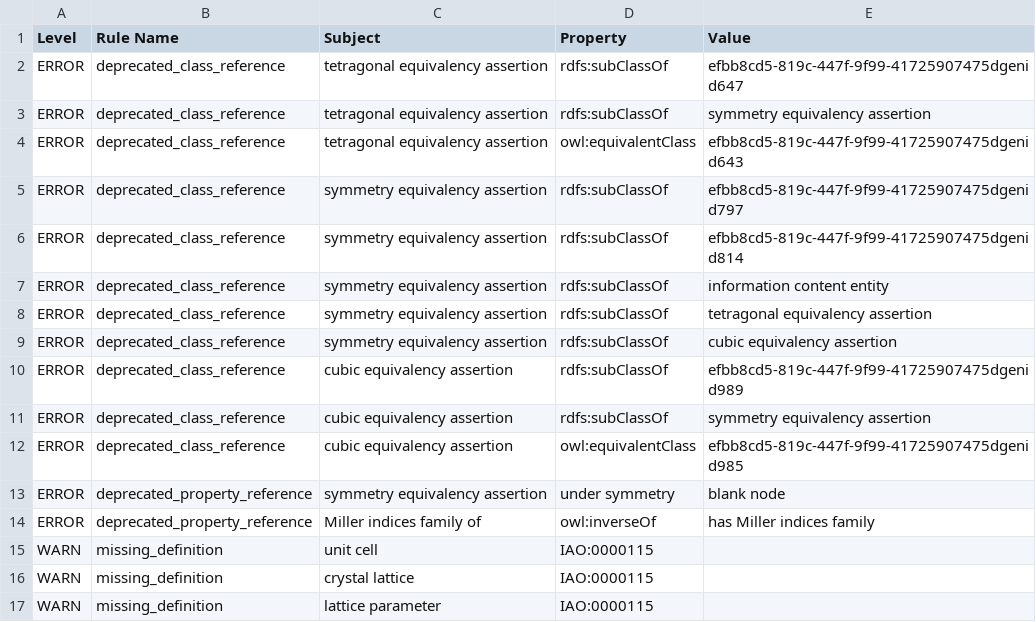
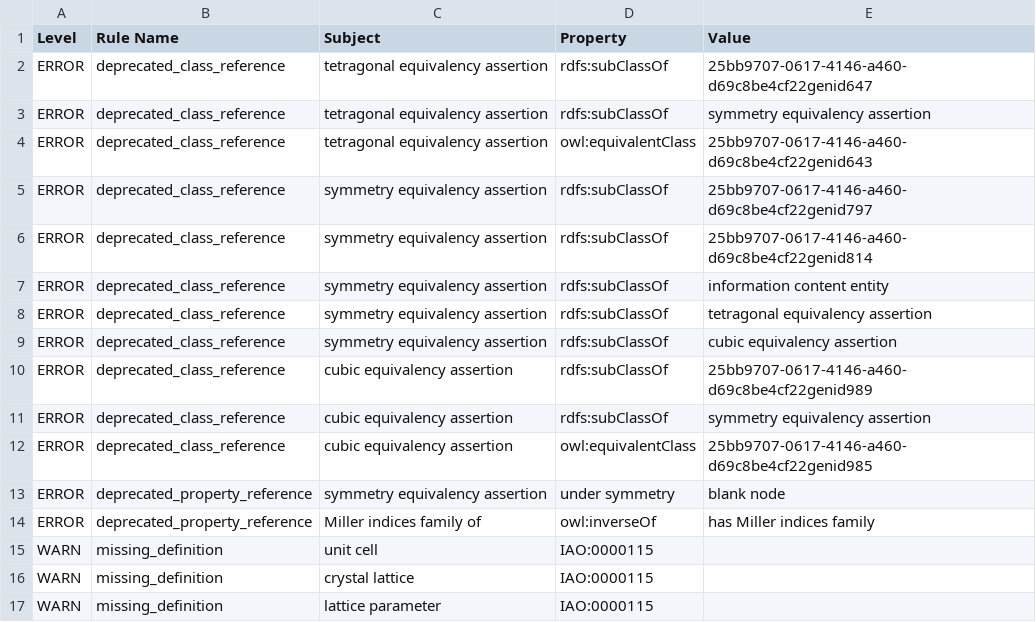
Before and after one commit to materialdigital/crystallography-subdomain-ontology, a TSV file: src/ontology/reports/cryo-edit.owl-obo-report.tsv, drawn as a sheet; only a part is shown.

```diff
--- a/src/ontology/reports/cryo-edit.owl-obo-report.tsv
+++ b/src/ontology/reports/cryo-edit.owl-obo-report.tsv
@@ -1,7 +1,7 @@
 Level	Rule Name	Subject	Property	Value
-ERROR	deprecated_class_reference	tetragonal equivalency assertion	rdfs:subClassOf	efbb8cd5-819c-447f-9f99-41725907475dgenid647
+ERROR	deprecated_class_reference	tetragonal equivalency assertion	rdfs:subClassOf	25bb9707-0617-4146-a460-d69c8be4cf22genid647
 ERROR	deprecated_class_reference	tetragonal equivalency assertion	rdfs:subClassOf	symmetry equivalency assertion
-ERROR	deprecated_class_reference	tetragonal equivalency assertion	owl:equivalentClass	efbb8cd5-819c-447f-9f99-41725907475dgenid643
-ERROR	deprecated_class_reference	symmetry equivalency assertion	rdfs:subClassOf	efbb8cd5-819c-447f-9f99-41725907475dgenid797
-ERROR	deprecated_class_reference	symmetry equivalency assertion	rdfs:subClassOf	efbb8cd5-819c-447f-9f99-41725907475dgenid814
+ERROR	deprecated_class_reference	tetragonal equivalency assertion	owl:equivalentClass	25bb9707-0617-4146-a460-d69c8be4cf22genid643
+ERROR	deprecated_class_reference	symmetry equivalency assertion	rdfs:subClassOf	25bb9707-0617-4146-a460-d69c8be4cf22genid797
+ERROR	deprecated_class_reference	symmetry equivalency assertion	rdfs:subClassOf	25bb9707-0617-4146-a460-d69c8be4cf22genid814
 ERROR	deprecated_class_reference	symmetry equivalency assertion	rdfs:subClassOf	information content entity
@@ -9,5 +9,5 @@ ERROR	deprecated_class_reference	symmetry equivalency assertion	rdfs:subClassOf
 ERROR	deprecated_class_reference	symmetry equivalency assertion	rdfs:subClassOf	cubic equivalency assertion
-ERROR	deprecated_class_reference	cubic equivalency assertion	rdfs:subClassOf	efbb8cd5-819c-447f-9f99-41725907475dgenid989
+ERROR	deprecated_class_reference	cubic equivalency assertion	rdfs:subClassOf	25bb9707-0617-4146-a460-d69c8be4cf22genid989
 ERROR	deprecated_class_reference	cubic equivalency assertion	rdfs:subClassOf	symmetry equivalency assertion
-ERROR	deprecated_class_reference	cubic equivalency assertion	owl:equivalentClass	efbb8cd5-819c-447f-9f99-41725907475dgenid985
+ERROR	deprecated_class_reference	cubic equivalency assertion	owl:equivalentClass	25bb9707-0617-4146-a460-d69c8be4cf22genid985
 ERROR	deprecated_property_reference	symmetry equivalency assertion	under symmetry	blank node
```
Also changed, not shown: 16 other files.
